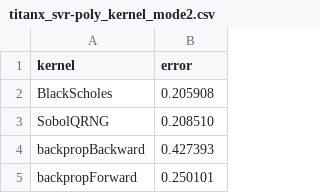
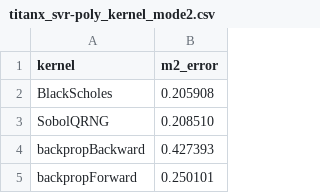
Before and after one commit to blackjack2015/NV-DVFS-Benchmark, a CSV file: csvs/ml/titanx_svr-poly_kernel_mode2.csv, drawn as a sheet; only a part is shown.

```diff
--- a/csvs/ml/titanx_svr-poly_kernel_mode2.csv
+++ b/csvs/ml/titanx_svr-poly_kernel_mode2.csv
@@ -1,2 +1,2 @@
-kernel,error
+kernel,m2_error
 BlackScholes,0.205908
```
Also changed, not shown: 19 other files.
